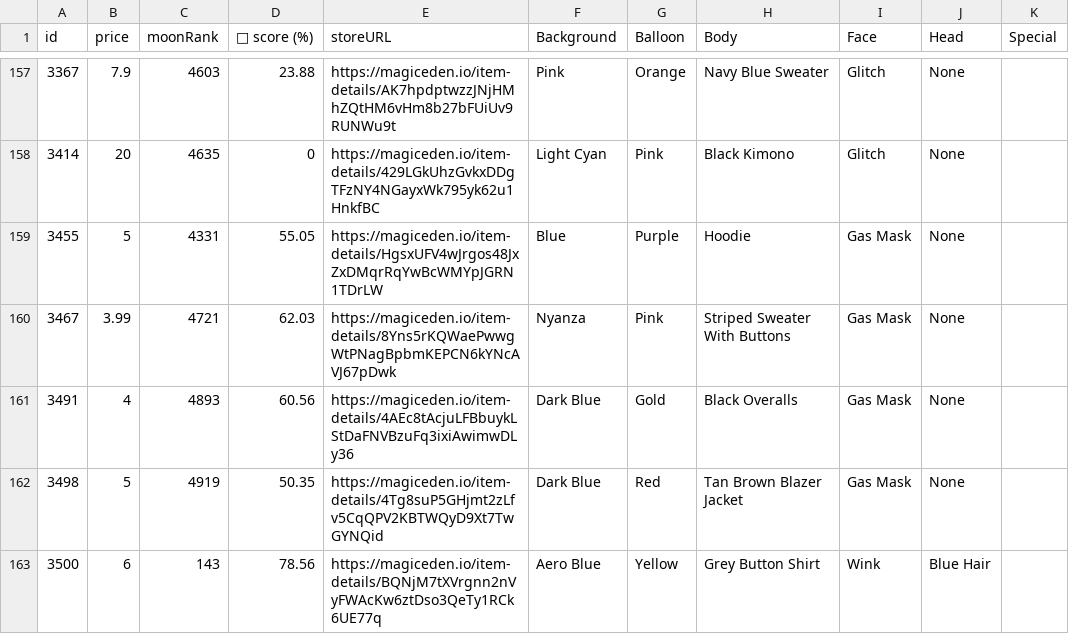
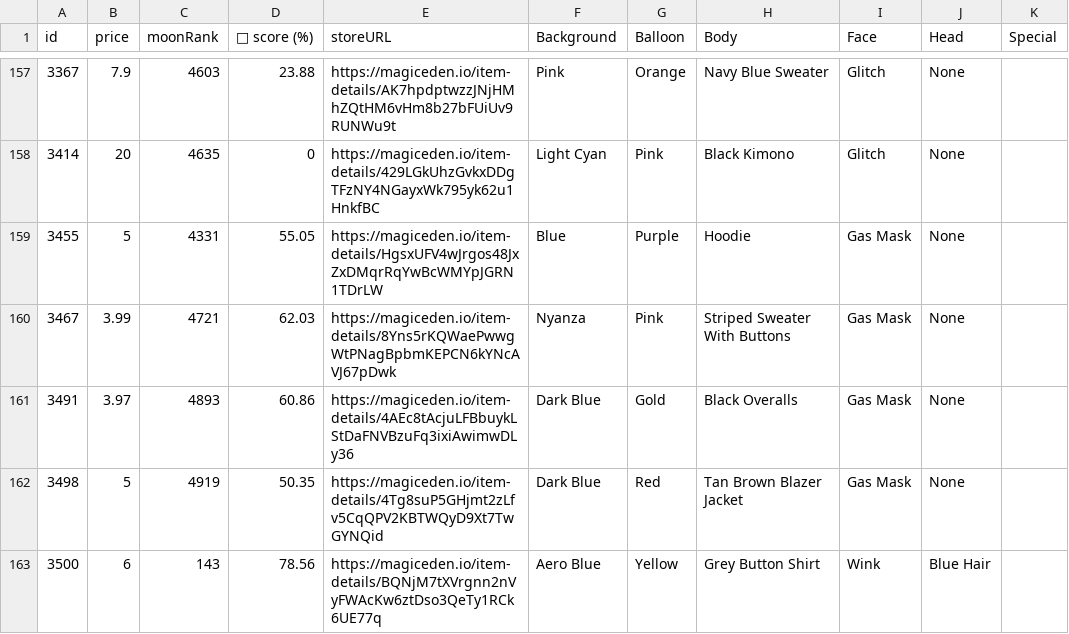
Before and after one commit to lsamoht/sol-nft-monitor, a CSV file: balloonsville.csv, drawn as a sheet; only a part is shown, gaps mark what is left out.

Commit message:
Flat: latest data (2022-04-06T05:39:19.323Z) {   "date": "2022-04-06T05:39:19.323Z",   "files": [     {       "name": "rude_golems.csv",       "deltaBytes": 0,       "source": "https://reqbin.com/echo/get/json"     },     {       "name": "sea_shanties.csv",       "deltaBytes": 0,       "source": "https://reqbin.com/echo/get/json"     },     {       "name": "balloonsville.csv",       "deltaBytes": 246,       "source": "https://reqbin.com/echo/get/json"     },     {       "name": "balloonsville.csv",       "deltaBytes": 246,       "source": "https://qzlsklfacc.medianetwork.cloud/get_nft?collection=balloonsville&page=0&limit=100&order=price-ASC&fits=any&trait=&search=&min=0&max=0&listed=true&ownedby=&attrib_count=&bid=all"     },     {       "name": "zilla_vs_kong.csv",       "deltaBytes": 0,       "source": "https://reqbin.com/echo/get/json"     }   ] }

```diff
--- a/balloonsville.csv
+++ b/balloonsville.csv
@@ -160,3 +160,3 @@ id,price,moonRank,💎 score (%),storeURL,Background,Balloon,Body,Face,Head,Spec
 3467,3.99,4721,62.03,https://magiceden.io/item-details/8Yns5rKQWaePwwgWtPNagBpbmKEPCN6kYNcAVJ67pDwk,Nyanza,Pink,Striped Sweater With Buttons,Gas Mask,None,
-3491,4,4893,60.56,https://magiceden.io/item-details/4AEc8tAcjuLFBbuykLStDaFNVBzuFq3ixiAwimwDLy36,Dark Blue,Gold,Black Overalls,Gas Mask,None,
+3491,3.97,4893,60.86,https://magiceden.io/item-details/4AEc8tAcjuLFBbuykLStDaFNVBzuFq3ixiAwimwDLy36,Dark Blue,Gold,Black Overalls,Gas Mask,None,
 3498,5,4919,50.35,https://magiceden.io/item-details/4Tg8suP5GHjmt2zLfv5CqQPV2KBTWQyD9Xt7TwGYNQid,Dark Blue,Red,Tan Brown Blazer Jacket,Gas Mask,None,
```
